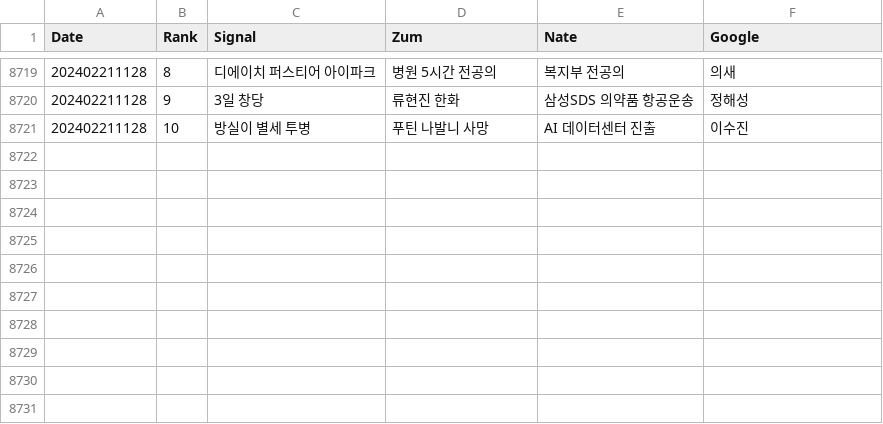
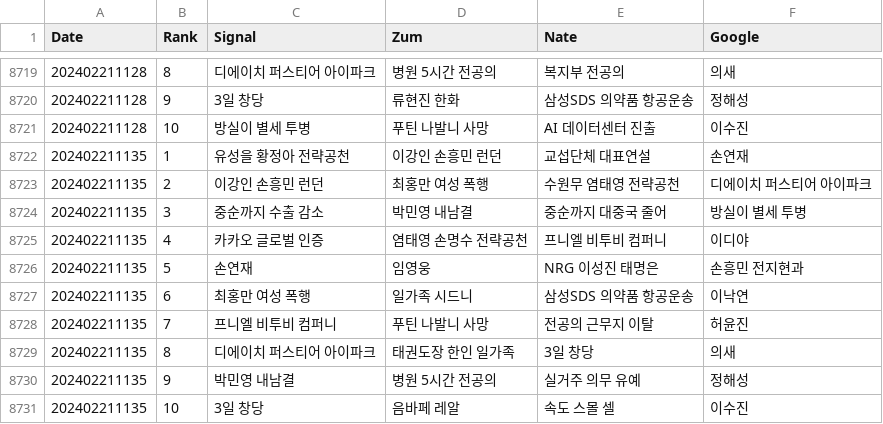
Before and after one commit to TrackerIssues/0301_TeleCollectData, a CSV file: dfKeyWord.csv, drawn as a sheet; only a part is shown, gaps mark what is left out.

Commit message:
Auto - Update data!

```diff
--- a/dfKeyWord.csv
+++ b/dfKeyWord.csv
@@ -8721 +8721,11 @@ Date,Rank,Signal,Zum,Nate,Google
 202402211128,10,방실이 별세 투병,푸틴 나발니 사망,AI 데이터센터 진출,이수진
+202402211135,1,유성을 황정아 전략공천,이강인 손흥민 런던,교섭단체 대표연설,손연재
+202402211135,2,이강인 손흥민 런던,최홍만 여성 폭행,수원무 염태영 전략공천,디에이치 퍼스티어 아이파크
+202402211135,3,중순까지 수출 감소,박민영 내남결,중순까지 대중국 줄어,방실이 별세 투병
+202402211135,4,카카오 글로벌 인증,염태영 손명수 전략공천,프니엘 비투비 컴퍼니,이디야
+202402211135,5,손연재,임영웅,NRG 이성진 태명은,손흥민 전지현과
+202402211135,6,최홍만 여성 폭행,일가족 시드니,삼성SDS 의약품 항공운송,이낙연
+202402211135,7,프니엘 비투비 컴퍼니,푸틴 나발니 사망,전공의 근무지 이탈,허윤진
+202402211135,8,디에이치 퍼스티어 아이파크,태권도장 한인 일가족,3일 창당,의새
+202402211135,9,박민영 내남결,병원 5시간 전공의,실거주 의무 유예,정해성
+202402211135,10,3일 창당,음바페 레알,속도 스몰 셀,이수진
```
Also changed, not shown: dfMsg.csv.
